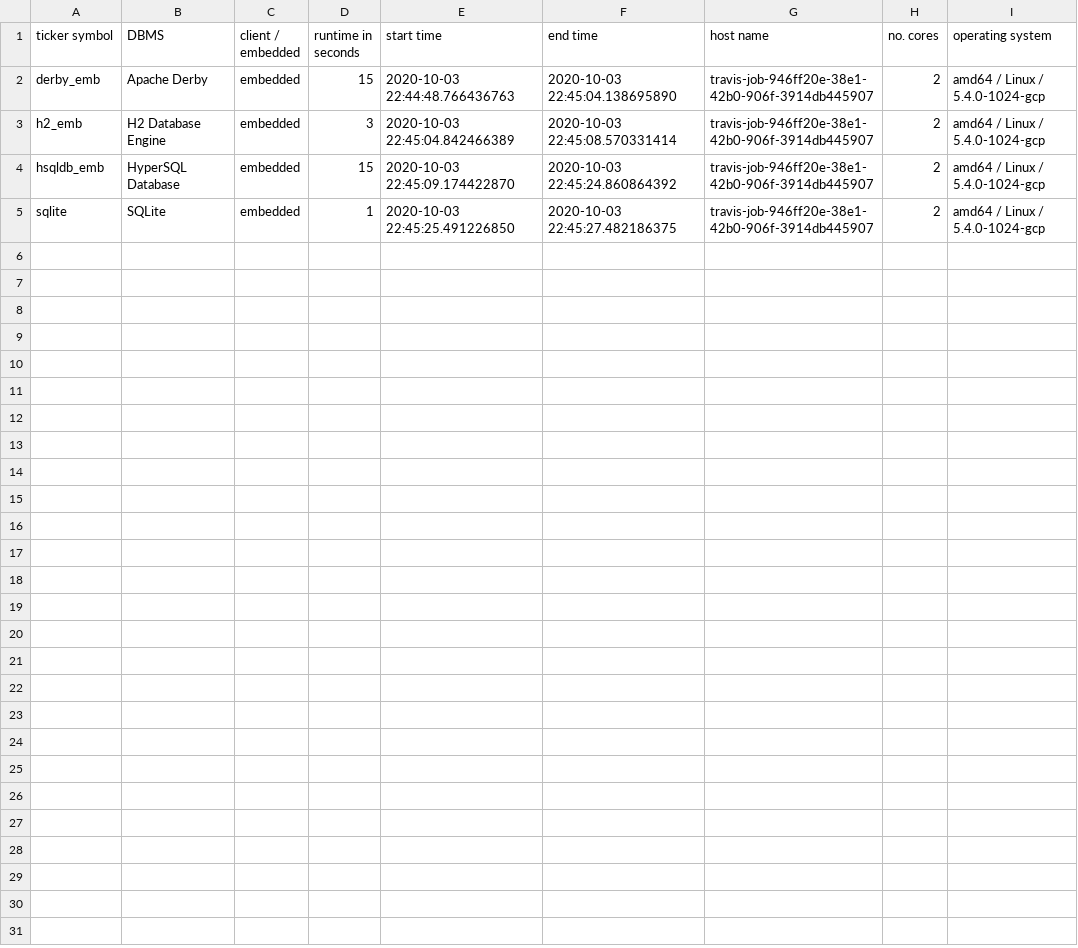
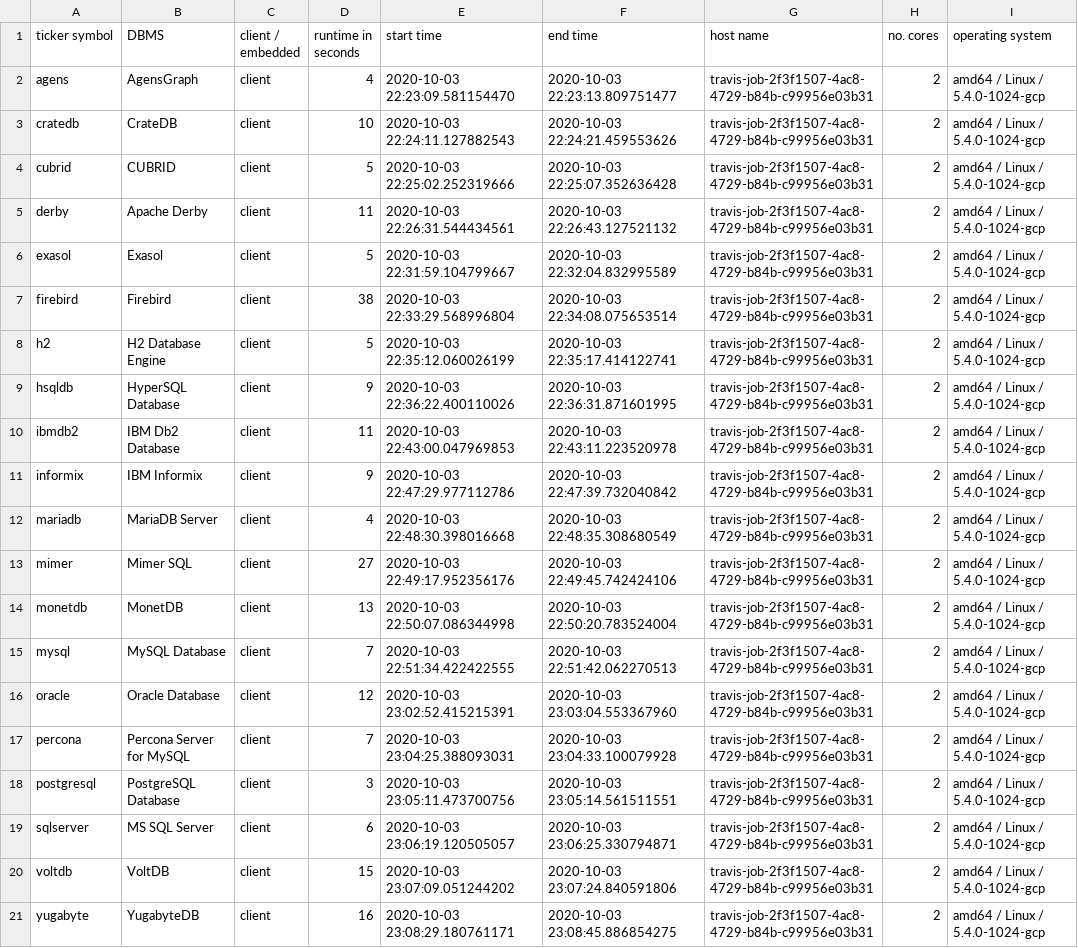
Before and after one commit to KonnexionsGmbH/db_seeder, a TSV file: resources/statistics/db_seeder_local.tsv, drawn as a sheet.

Commit message:
Travis update: 03.10.2020 23:09:16 (Build 461)
[skip ci]

```diff
--- a/resources/statistics/db_seeder_local.tsv
+++ b/resources/statistics/db_seeder_local.tsv
@@ -1,5 +1,21 @@
 ticker symbol	DBMS	client / embedded	runtime in seconds	start time	end time	host name	no. cores	operating system
-derby_emb	Apache Derby	embedded	15	2020-10-03 22:44:48.766436763	2020-10-03 22:45:04.138695890	travis-job-946ff20e-38e1-42b0-906f-3914db445907	2	amd64 / Linux / 5.4.0-1024-gcp
-h2_emb	H2 Database Engine	embedded	3	2020-10-03 22:45:04.842466389	2020-10-03 22:45:08.570331414	travis-job-946ff20e-38e1-42b0-906f-3914db445907	2	amd64 / Linux / 5.4.0-1024-gcp
-hsqldb_emb	HyperSQL Database	embedded	15	2020-10-03 22:45:09.174422870	2020-10-03 22:45:24.860864392	travis-job-946ff20e-38e1-42b0-906f-3914db445907	2	amd64 / Linux / 5.4.0-1024-gcp
-sqlite	SQLite	embedded	1	2020-10-03 22:45:25.491226850	2020-10-03 22:45:27.482186375	travis-job-946ff20e-38e1-42b0-906f-3914db445907	2	amd64 / Linux / 5.4.0-1024-gcp
+agens	AgensGraph	client	4	2020-10-03 22:23:09.581154470	2020-10-03 22:23:13.809751477	travis-job-2f3f1507-4ac8-4729-b84b-c99956e03b31	2	amd64 / Linux / 5.4.0-1024-gcp
+cratedb	CrateDB	client	10	2020-10-03 22:24:11.127882543	2020-10-03 22:24:21.459553626	travis-job-2f3f1507-4ac8-4729-b84b-c99956e03b31	2	amd64 / Linux / 5.4.0-1024-gcp
+cubrid	CUBRID	client	5	2020-10-03 22:25:02.252319666	2020-10-03 22:25:07.352636428	travis-job-2f3f1507-4ac8-4729-b84b-c99956e03b31	2	amd64 / Linux / 5.4.0-1024-gcp
+derby	Apache Derby	client	11	2020-10-03 22:26:31.544434561	2020-10-03 22:26:43.127521132	travis-job-2f3f1507-4ac8-4729-b84b-c99956e03b31	2	amd64 / Linux / 5.4.0-1024-gcp
+exasol	Exasol	client	5	2020-10-03 22:31:59.104799667	2020-10-03 22:32:04.832995589	travis-job-2f3f1507-4ac8-4729-b84b-c99956e03b31	2	amd64 / Linux / 5.4.0-1024-gcp
+firebird	Firebird	client	38	2020-10-03 22:33:29.568996804	2020-10-03 22:34:08.075653514	travis-job-2f3f1507-4ac8-4729-b84b-c99956e03b31	2	amd64 / Linux / 5.4.0-1024-gcp
+h2	H2 Database Engine	client	5	2020-10-03 22:35:12.060026199	2020-10-03 22:35:17.414122741	travis-job-2f3f1507-4ac8-4729-b84b-c99956e03b31	2	amd64 / Linux / 5.4.0-1024-gcp
+hsqldb	HyperSQL Database	client	9	2020-10-03 22:36:22.400110026	2020-10-03 22:36:31.871601995	travis-job-2f3f1507-4ac8-4729-b84b-c99956e03b31	2	amd64 / Linux / 5.4.0-1024-gcp
+ibmdb2	IBM Db2 Database	client	11	2020-10-03 22:43:00.047969853	2020-10-03 22:43:11.223520978	travis-job-2f3f1507-4ac8-4729-b84b-c99956e03b31	2	amd64 / Linux / 5.4.0-1024-gcp
+informix	IBM Informix	client	9	2020-10-03 22:47:29.977112786	2020-10-03 22:47:39.732040842	travis-job-2f3f1507-4ac8-4729-b84b-c99956e03b31	2	amd64 / Linux / 5.4.0-1024-gcp
+mariadb	MariaDB Server	client	4	2020-10-03 22:48:30.398016668	2020-10-03 22:48:35.308680549	travis-job-2f3f1507-4ac8-4729-b84b-c99956e03b31	2	amd64 / Linux / 5.4.0-1024-gcp
+mimer	Mimer SQL	client	27	2020-10-03 22:49:17.952356176	2020-10-03 22:49:45.742424106	travis-job-2f3f1507-4ac8-4729-b84b-c99956e03b31	2	amd64 / Linux / 5.4.0-1024-gcp
+monetdb	MonetDB	client	13	2020-10-03 22:50:07.086344998	2020-10-03 22:50:20.783524004	travis-job-2f3f1507-4ac8-4729-b84b-c99956e03b31	2	amd64 / Linux / 5.4.0-1024-gcp
+mysql	MySQL Database	client	7	2020-10-03 22:51:34.422422555	2020-10-03 22:51:42.062270513	travis-job-2f3f1507-4ac8-4729-b84b-c99956e03b31	2	amd64 / Linux / 5.4.0-1024-gcp
+oracle	Oracle Database	client	12	2020-10-03 23:02:52.415215391	2020-10-03 23:03:04.553367960	travis-job-2f3f1507-4ac8-4729-b84b-c99956e03b31	2	amd64 / Linux / 5.4.0-1024-gcp
+percona	Percona Server for MySQL	client	7	2020-10-03 23:04:25.388093031	2020-10-03 23:04:33.100079928	travis-job-2f3f1507-4ac8-4729-b84b-c99956e03b31	2	amd64 / Linux / 5.4.0-1024-gcp
+postgresql	PostgreSQL Database	client	3	2020-10-03 23:05:11.473700756	2020-10-03 23:05:14.561511551	travis-job-2f3f1507-4ac8-4729-b84b-c99956e03b31	2	amd64 / Linux / 5.4.0-1024-gcp
+sqlserver	MS SQL Server	client	6	2020-10-03 23:06:19.120505057	2020-10-03 23:06:25.330794871	travis-job-2f3f1507-4ac8-4729-b84b-c99956e03b31	2	amd64 / Linux / 5.4.0-1024-gcp
+voltdb	VoltDB	client	15	2020-10-03 23:07:09.051244202	2020-10-03 23:07:24.840591806	travis-job-2f3f1507-4ac8-4729-b84b-c99956e03b31	2	amd64 / Linux / 5.4.0-1024-gcp
+yugabyte	YugabyteDB	client	16	2020-10-03 23:08:29.180761171	2020-10-03 23:08:45.886854275	travis-job-2f3f1507-4ac8-4729-b84b-c99956e03b31	2	amd64 / Linux / 5.4.0-1024-gcp
```
